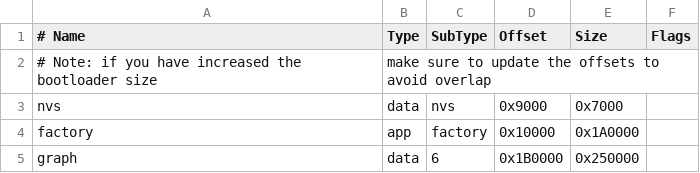
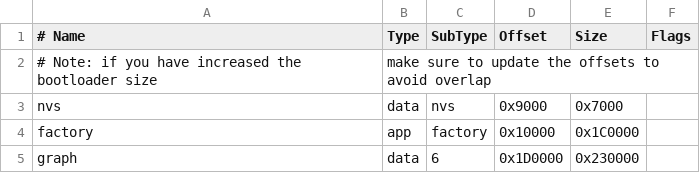
Before and after one commit to aranya-project/aranya-embedded, a CSV file: crates/chat-app/partitions.csv, drawn as a sheet.

Commit message:
chore: Support esp toolchain v0.16.0 (#58)
* Increase app partition size

* Update lockfile for upstream changes

```diff
--- a/crates/chat-app/partitions.csv
+++ b/crates/chat-app/partitions.csv
@@ -3,3 +3,3 @@
 nvs,      data, nvs,       0x9000,    0x7000,
-factory,  app,  factory,  0x10000,  0x1A0000,
-graph,    data, 6,       0x1B0000,  0x250000,
+factory,  app,  factory,  0x10000,  0x1C0000,
+graph,    data, 6,       0x1D0000,  0x230000,
```
Also changed, not shown: 1 other file.
